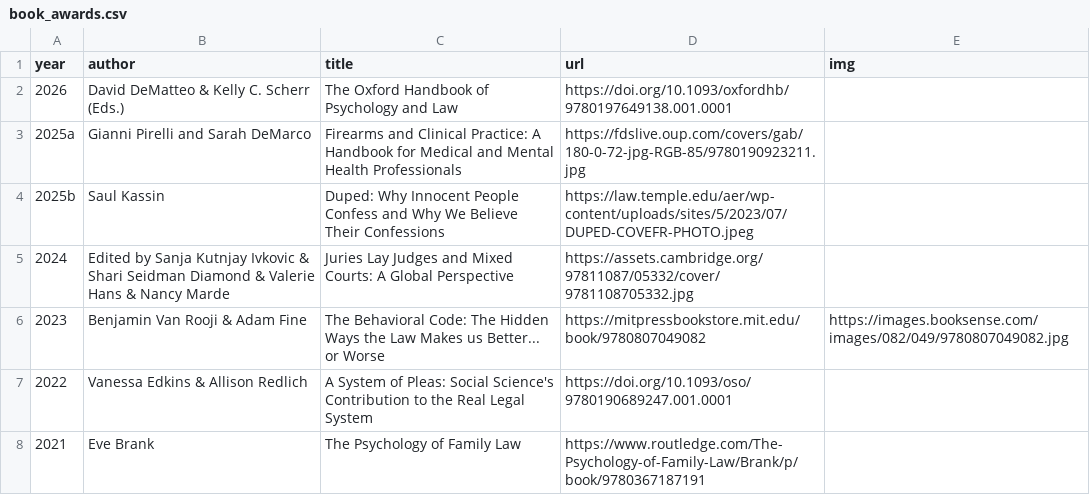
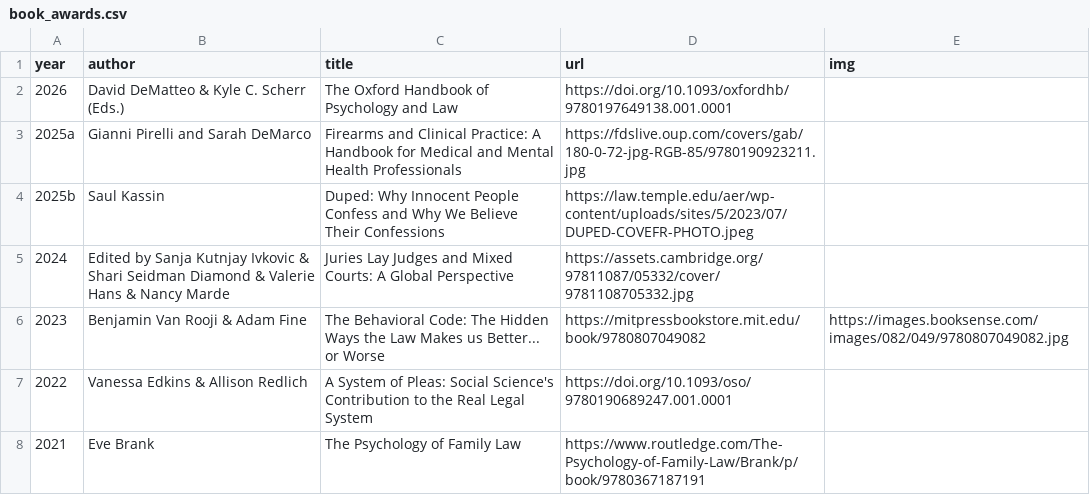
Before and after one commit to American-Psychology-Law-Society/apls-org, a CSV file: awards/data/book_awards.csv, drawn as a sheet; only a part is shown.

Commit message:
fix book award page typo

```diff
--- a/awards/data/book_awards.csv
+++ b/awards/data/book_awards.csv
@@ -1,3 +1,3 @@
 year,author,title,url,img
-2026,David DeMatteo & Kelly C. Scherr (Eds.),The Oxford Handbook of Psychology and Law,https://doi.org/10.1093/oxfordhb/9780197649138.001.0001,
+2026,David DeMatteo & Kyle C. Scherr (Eds.),The Oxford Handbook of Psychology and Law,https://doi.org/10.1093/oxfordhb/9780197649138.001.0001,
 2025a,Gianni Pirelli and Sarah DeMarco,Firearms and Clinical Practice: A Handbook for Medical and Mental Health Professionals,https://fdslive.oup.com/covers/gab/180-0-72-jpg-RGB-85/9780190923211.jpg,
```
Also changed, not shown: 10 other files.
